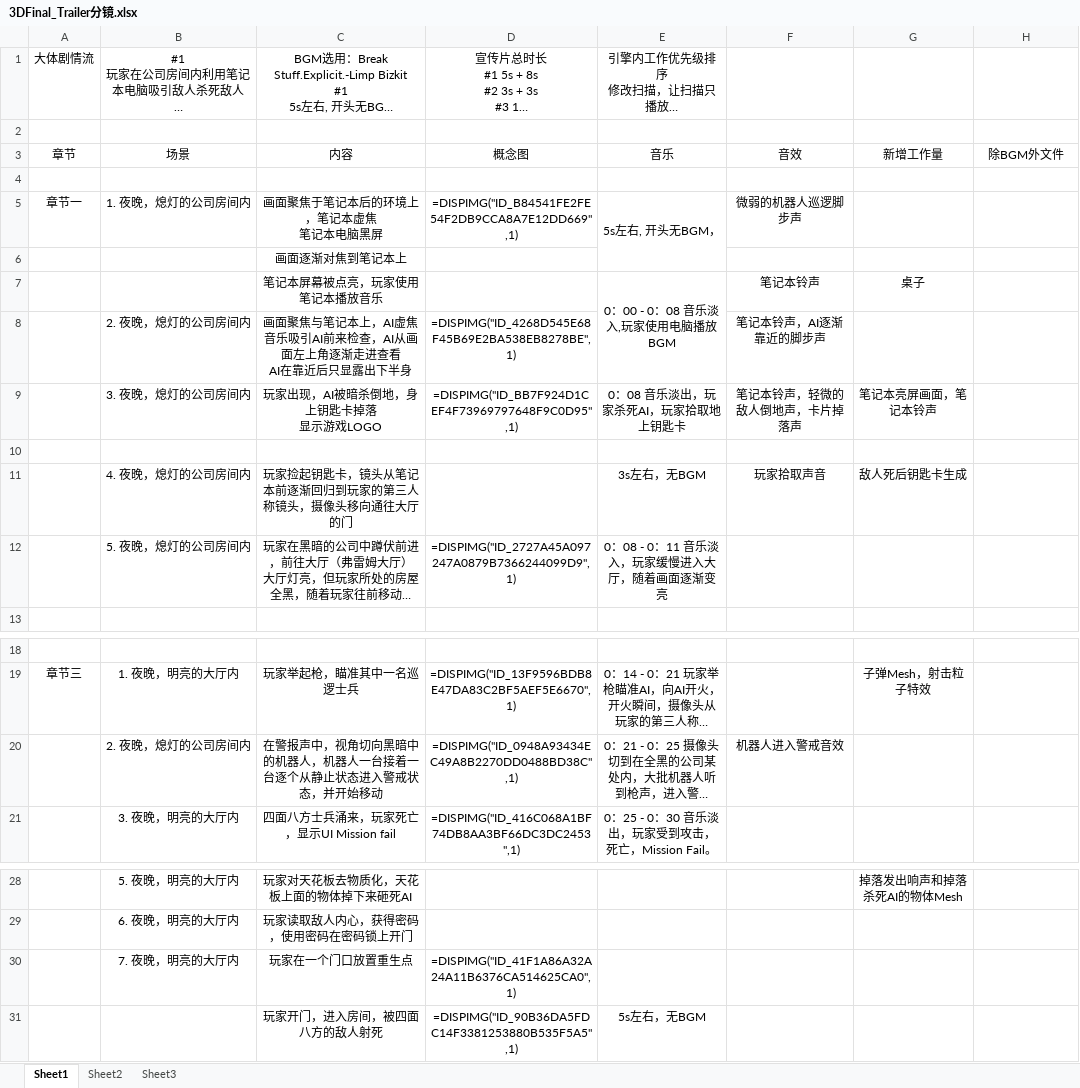
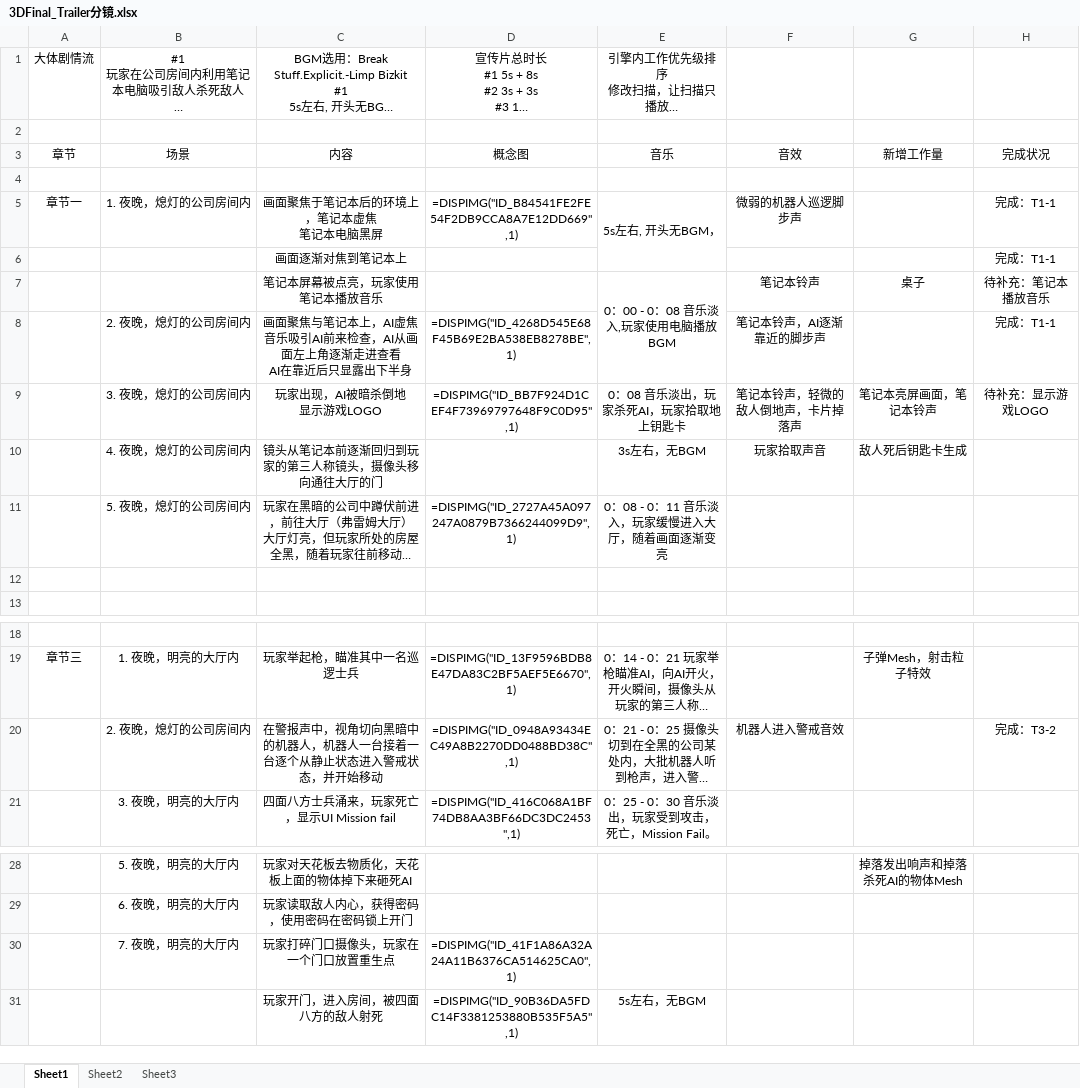
Before and after one commit to wsyyq/GD12_3DFinal, an Excel workbook: GD12Trailer/3DFinal_Trailer分镜.xlsx, sheet Sheet1, drawn as a sheet; only a part is shown, gaps mark what is left out; long unchanged cells end in …; values as stored, in another font and other column widths than the file's, no borders; removed rows and columns are numbered as before the commit, all else as after; ↵ is a line break in a cell; the diff names each change by its address in the sheet, - before the commit and + after, or states it on an @@ line.

Commit message:
8.6_Zachary
1. 更新分镜Excel内容

```diff
--- a/GD12Trailer/3DFinal_Trailer分镜.xlsx (sheet Sheet1)
+++ b/GD12Trailer/3DFinal_Trailer分镜.xlsx (sheet Sheet1)
-H3: 除BGM外文件
+H3: 完成状况
-H5:H6: (empty)
+H5:H6: 完成：T1-1
-H7: (empty)
+H7: 待补充：笔记本播放音乐
-H8: (empty)
+H8: 完成：T1-1
-C9: 玩家出现，AI被暗杀倒地，身上钥匙卡掉落 ↵ 显示游戏LOGO
+C9: 玩家出现，AI被暗杀倒地 ↵ 显示游戏LOGO
-H9: (empty)
+H9: 待补充：显示游戏LOGO
+row 10:  | 4. 夜晚，熄灯的公司房间内 | 镜头从笔记本前逐渐回归到玩家的第三人称镜头，摄像头移向通往大厅的门 |  | 3s左右，无BGM | 玩家拾取声音 | 敌人死后钥匙卡生成
@@ row 12 moved to row 11: 5. 夜晚，熄灯的公司房间内 @@
-row 11:  | 4. 夜晚，熄灯的公司房间内 | 玩家捡起钥匙卡，镜头从笔记本前逐渐回归到玩家的第三人称镜头，摄像头移向通往大厅的门 |  | 3s左右，无BGM | 玩家拾取声音 | 敌人死后钥匙卡生成
-H20: (empty)
+H20: 完成：T3-2
-C30: 玩家在一个门口放置重生点
+C30: 玩家打碎门口摄像头，玩家在一个门口放置重生点
```
